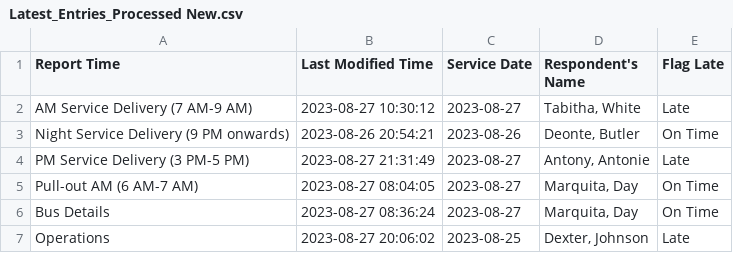
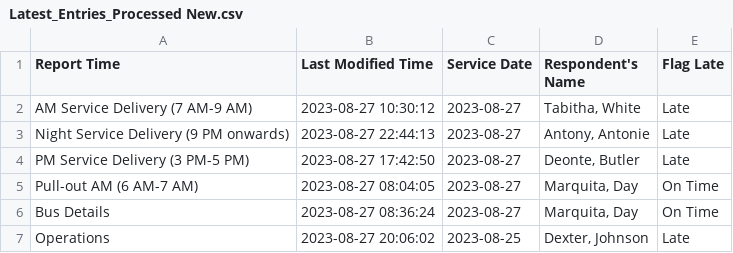
Before and after one commit to TerondaDavis/DC-Circulator-Operations, a CSV file: Data/Latest_Entries_Processed New.csv, drawn as a sheet.

```diff
--- a/Data/Latest_Entries_Processed New.csv
+++ b/Data/Latest_Entries_Processed New.csv
@@ -2,4 +2,4 @@ Report Time,Last Modified Time,Service Date,Respondent's Name,Flag Late
 AM Service Delivery (7 AM-9 AM),2023-08-27 10:30:12,2023-08-27,"Tabitha, White",Late
-Night Service Delivery (9 PM onwards),2023-08-26 20:54:21,2023-08-26,"Deonte, Butler",On Time
-PM Service Delivery (3 PM-5 PM),2023-08-27 21:31:49,2023-08-27,"Antony, Antonie",Late
+Night Service Delivery (9 PM onwards),2023-08-27 22:44:13,2023-08-27,"Antony, Antonie",Late
+PM Service Delivery (3 PM-5 PM),2023-08-27 17:42:50,2023-08-27,"Deonte, Butler",Late
 Pull-out AM (6 AM-7 AM),2023-08-27 08:04:05,2023-08-27,"Marquita, Day",On Time
```
Also changed, not shown: Data/Low_Charge_Buses_Processed New.csv, Data/Personnel_Processed New.csv, 5 other files.
